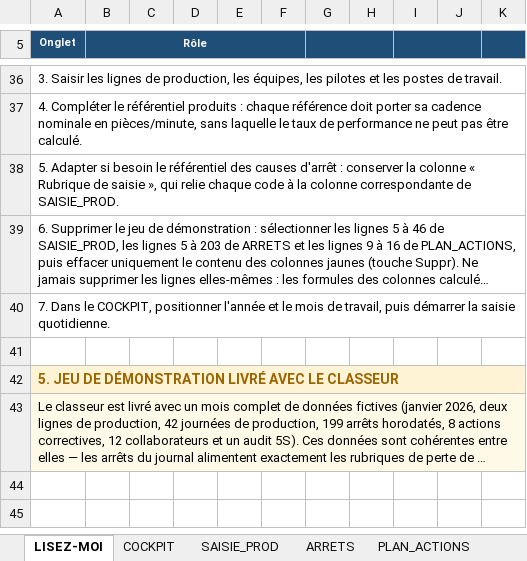
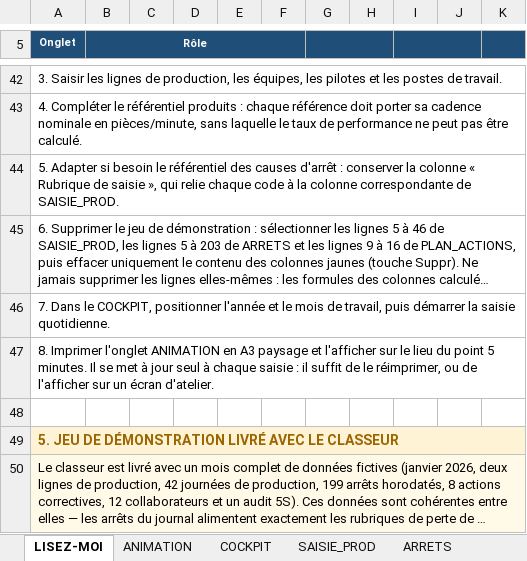
Before and after one commit to ahmadouu01/projets, an Excel workbook: pilotage-production/Pilotage_Production_Superviseur.xlsx, sheet LISEZ-MOI, drawn as a sheet; only a part is shown, gaps mark what is left out; long unchanged cells end in …; values as stored, in another font and other column widths than the file's, no borders; the diff covers the shown part only; the diff names each change by its address in the sheet, - before the commit and + after, or states it on an @@ line.

```diff
--- a/pilotage-production/Pilotage_Production_Superviseur.xlsx (sheet LISEZ-MOI)
+++ b/pilotage-production/Pilotage_Production_Superviseur.xlsx (sheet LISEZ-MOI)
+sheet tab: ANIMATION
+row 47: 8. Imprimer l'onglet ANIMATION en A3 paysage et l'afficher sur le lieu du point 5 minutes. Il se met à jour seul à chaque saisie : il suffit de le réimprimer, ou de l'afficher sur un écran d'atelier.
```
Also changed, not shown: 6 added rows, 2 edited cells and cell formats elsewhere in this sheet, sheet CALC, sheet COCKPIT, charts or pictures, 10 other files.
